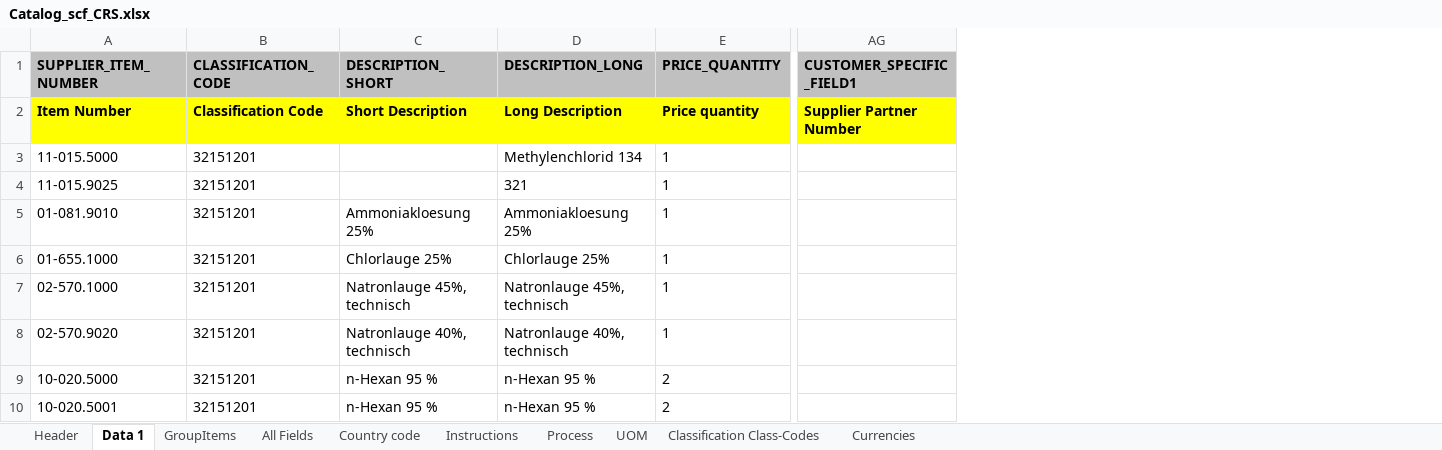
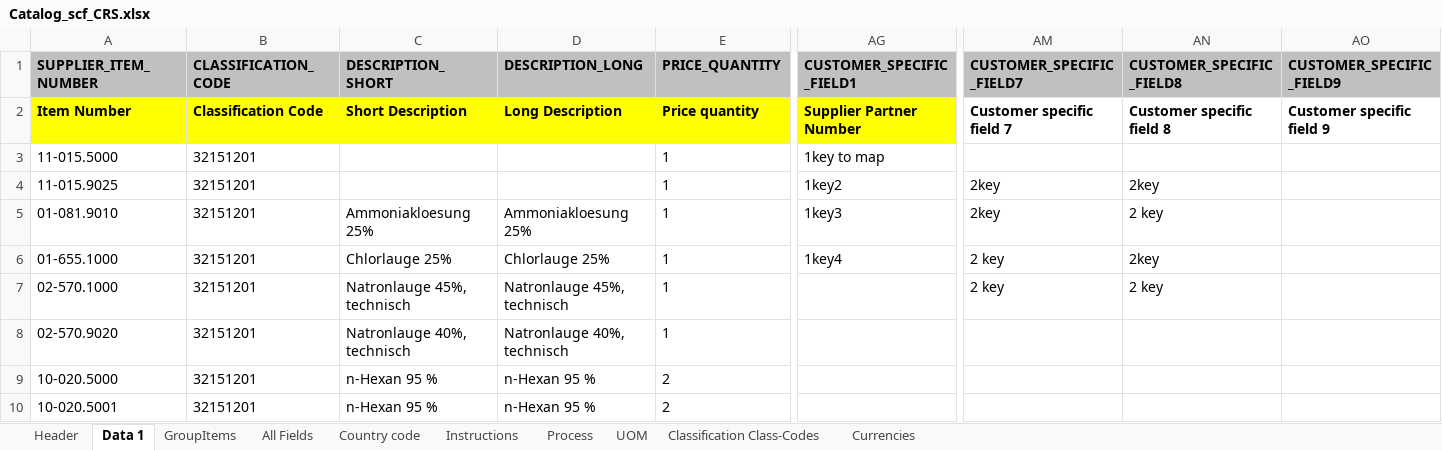
Before and after one commit to Tristan84542/MyWorkSmoke, an Excel workbook: PlaywrightTests/CMB/PROD/Catalog_scf_CRS.xlsx, sheet Data 1, drawn as a sheet; only a part is shown, gaps mark what is left out; values as stored, in another font and other column widths than the file's, no borders; the diff names each change by its address in the sheet, - before the commit and + after, or states it on an @@ line.

```diff
--- a/PlaywrightTests/CMB/PROD/Catalog_scf_CRS.xlsx (sheet Data 1)
+++ b/PlaywrightTests/CMB/PROD/Catalog_scf_CRS.xlsx (sheet Data 1)
+column AM (CUSTOMER_SPECIFIC_FIELD7), rows 2-7: Customer specific field 7 |  | 2key | 2key | 2 key | 2 key
+column AN (CUSTOMER_SPECIFIC_FIELD8), rows 2-7: Customer specific field 8 |  | 2key | 2 key | 2key | 2 key
+column AO (CUSTOMER_SPECIFIC_FIELD9), row 2: Customer specific field 9
-D3 (DESCRIPTION_LONG): Methylenchlorid 134
+D3 (DESCRIPTION_LONG): (empty)
-AG3 (CUSTOMER_SPECIFIC_FIELD1): (empty)
+AG3 (CUSTOMER_SPECIFIC_FIELD1): 1key to map
-D4 (DESCRIPTION_LONG): 321
+D4 (DESCRIPTION_LONG): (empty)
-AG4 (CUSTOMER_SPECIFIC_FIELD1): (empty)
+AG4 (CUSTOMER_SPECIFIC_FIELD1): 1key2
-AG5 (CUSTOMER_SPECIFIC_FIELD1): (empty)
+AG5 (CUSTOMER_SPECIFIC_FIELD1): 1key3
-AG6 (CUSTOMER_SPECIFIC_FIELD1): (empty)
+AG6 (CUSTOMER_SPECIFIC_FIELD1): 1key4
```
Also changed, not shown: PlaywrightTests/CMB/PROD/xlsx_prod_catalog_SCF_prod_file_base_checkroutine_customer.xlsx, PlaywrightTests/CMB/QA/Catalog_scf_IntCatalog.xlsx, 12 other files.
